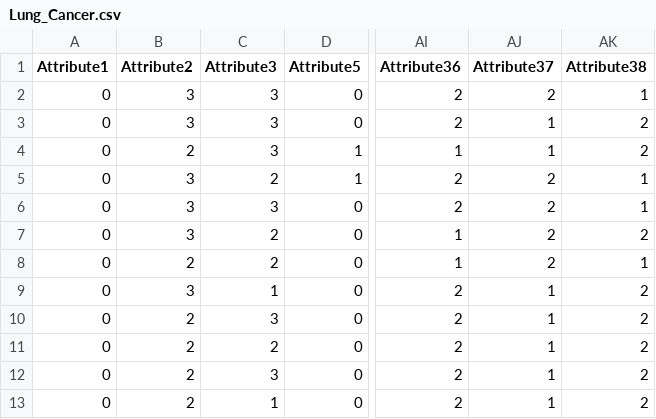
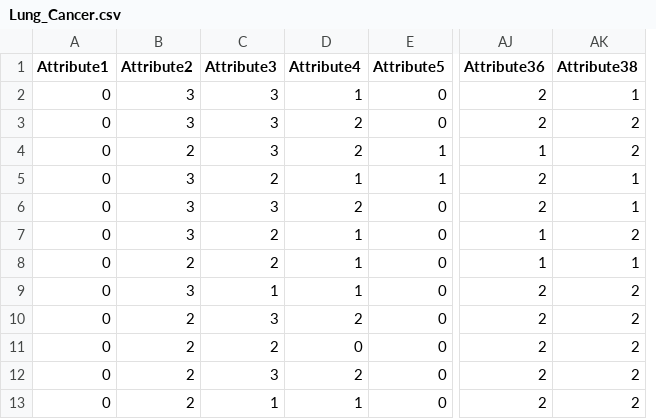
Before and after one commit to mdrafiqulrabin/se-ml-fairness, a CSV file: dataset/unbalanced/cols_permutation/fa2/Lung_Cancer.csv, drawn as a sheet; only a part is shown, gaps mark what is left out; removed rows and columns are numbered as before the commit, all else as after; the diff names each change by its address in the sheet, - before the commit and + after, or states it on an @@ line.

```diff
--- a/dataset/unbalanced/cols_permutation/fa2/Lung_Cancer.csv
+++ b/dataset/unbalanced/cols_permutation/fa2/Lung_Cancer.csv
+column D (Attribute4), rows 2-13: 1 | 2 | 2 | 1 | 2 | 1 | 1 | 1 | 2 | 0 | 2 | 1
-column AJ (Attribute37), rows 2-13: 2 | 1 | 1 | 2 | 2 | 2 | 2 | 1 | 1 | 1 | 1 | 1
```
Also changed, not shown: dataset/unbalanced/cols_permutation/fa2/Breast_Cancer.csv, dataset/unbalanced/cols_permutation/fa2/German_Credit.csv, 9 other files.
